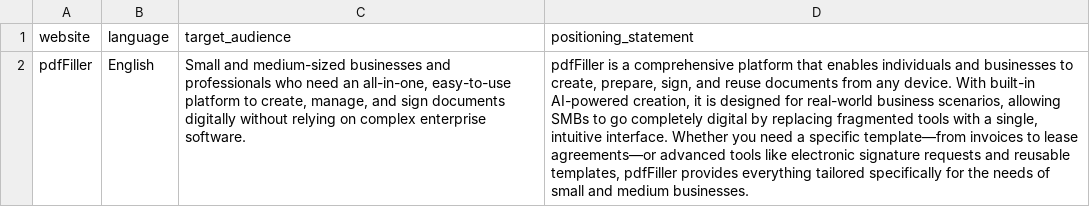
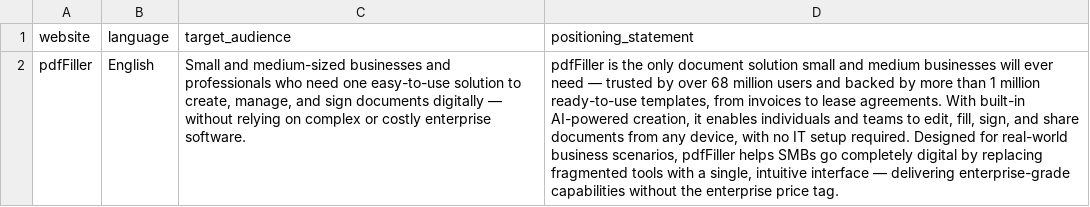
Before and after one commit to horbachalina/dynamic_prompt_generator, a CSV file: inputs/global_config.csv, drawn as a sheet; the diff names each change by its address in the sheet, - before the commit and + after, or states it on an @@ line.

```diff
--- a/inputs/global_config.csv
+++ b/inputs/global_config.csv
-C2 (target_audience): …who need an all-in-one, easy-to-use platform to create, manage, and sign documents digitally without relying on complex enterprise software.
+C2 (target_audience): …who need one easy-to-use solution to create, manage, and sign documents digitally — without relying on complex or costly enterprise software.
-D2 (positioning_statement): pdfFiller is a comprehensive platform that enables individuals and businesses to create, prepare, sign, and reuse documents from any device. With built-in AI-powered creation, it is designed for real-world business scenarios, allowing SMBs to go completely digital by replacing fragmented tools with a single, intuitive interface. Whether you need a specific template—from invoices to lease agreements—or advanced tools like electronic signature requests and reusable templates, pdfFiller provides everything tailored specifically for the needs of small and medium businesses.
+D2 (positioning_statement): pdfFiller is the only document solution small and medium businesses will ever need — trusted by over 68 million users and backed by more than 1 million ready-to-use templates, from invoices to lease agreements. With built-in AI-powered creation, it enables individuals and teams to edit, fill, sign, and share documents from any device, with no IT setup required. Designed for real-world business scenarios, pdfFiller helps SMBs go completely digital by replacing fragmented tools with a single, intuitive interface — delivering enterprise-grade capabilities without the enterprise price tag.
```
Also changed, not shown: 6 other files.
